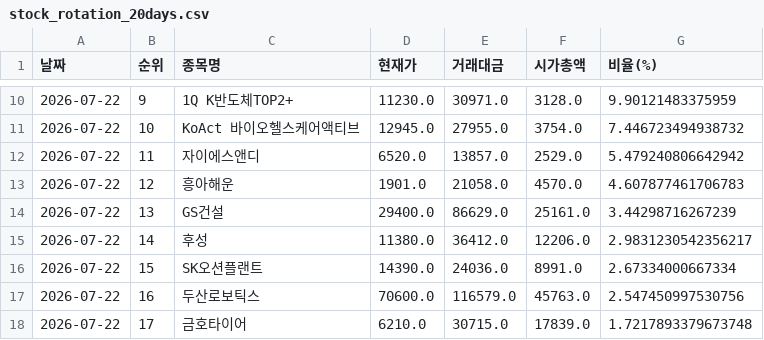
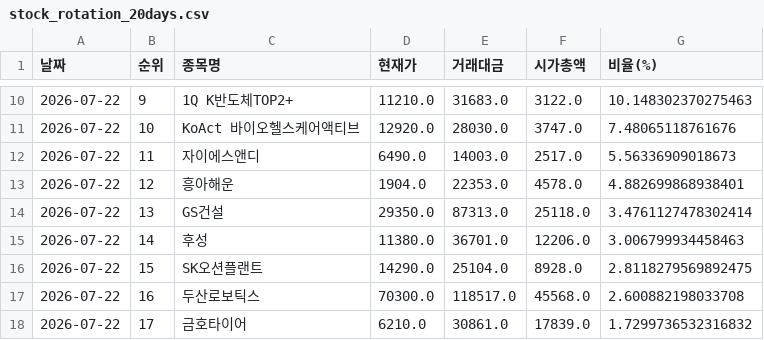
Before and after one commit to epiceric77777-zip-it/stock-tracker, a CSV file: stock_rotation_20days.csv, drawn as a sheet; only a part is shown, gaps mark what is left out; the diff covers the shown part only.

```diff
--- a/stock_rotation_20days.csv
+++ b/stock_rotation_20days.csv
@@ -10,9 +10,9 @@
-2026-07-22,9,1Q K반도체TOP2+,11230.0,30971.0,3128.0,9.90121483375959
-2026-07-22,10,KoAct 바이오헬스케어액티브,12945.0,27955.0,3754.0,7.446723494938732
-2026-07-22,11,자이에스앤디,6520.0,13857.0,2529.0,5.479240806642942
-2026-07-22,12,흥아해운,1901.0,21058.0,4570.0,4.607877461706783
-2026-07-22,13,GS건설,29400.0,86629.0,25161.0,3.44298716267239
-2026-07-22,14,후성,11380.0,36412.0,12206.0,2.9831230542356217
-2026-07-22,15,SK오션플랜트,14390.0,24036.0,8991.0,2.67334000667334
-2026-07-22,16,두산로보틱스,70600.0,116579.0,45763.0,2.547450997530756
-2026-07-22,17,금호타이어,6210.0,30715.0,17839.0,1.7217893379673748
+2026-07-22,9,1Q K반도체TOP2+,11210.0,31683.0,3122.0,10.148302370275463
+2026-07-22,10,KoAct 바이오헬스케어액티브,12920.0,28030.0,3747.0,7.48065118761676
+2026-07-22,11,자이에스앤디,6490.0,14003.0,2517.0,5.56336909018673
+2026-07-22,12,흥아해운,1904.0,22353.0,4578.0,4.882699868938401
+2026-07-22,13,GS건설,29350.0,87313.0,25118.0,3.4761127478302414
+2026-07-22,14,후성,11380.0,36701.0,12206.0,3.006799934458463
+2026-07-22,15,SK오션플랜트,14290.0,25104.0,8928.0,2.8118279569892475
+2026-07-22,16,두산로보틱스,70300.0,118517.0,45568.0,2.600882198033708
+2026-07-22,17,금호타이어,6210.0,30861.0,17839.0,1.7299736532316832
```
Also changed, not shown: 84 edited cells elsewhere in this file.
